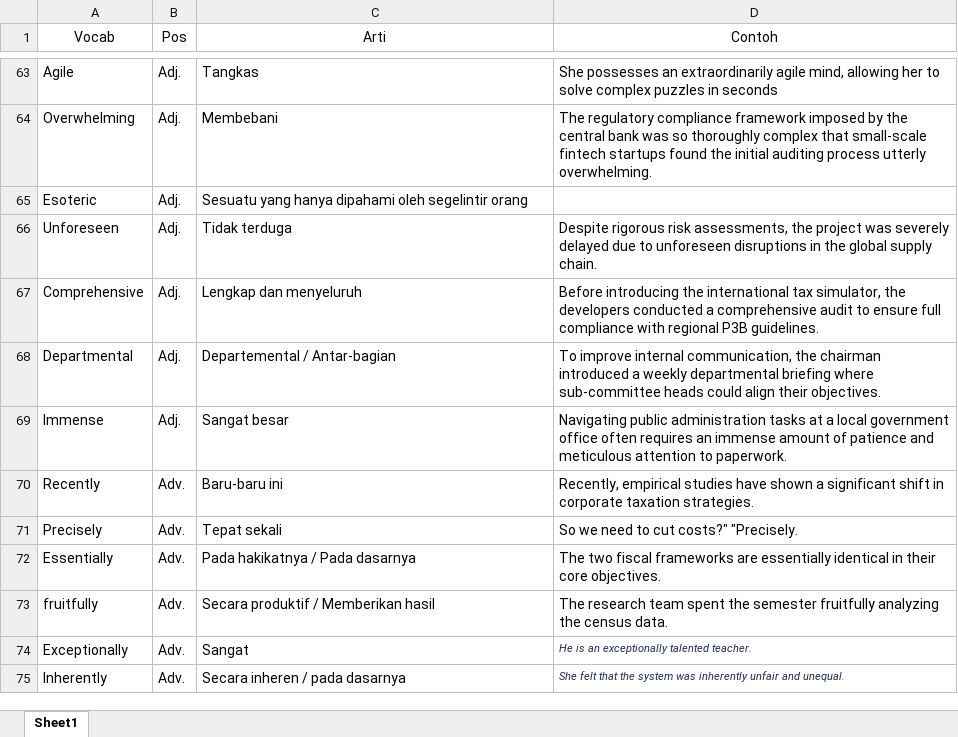
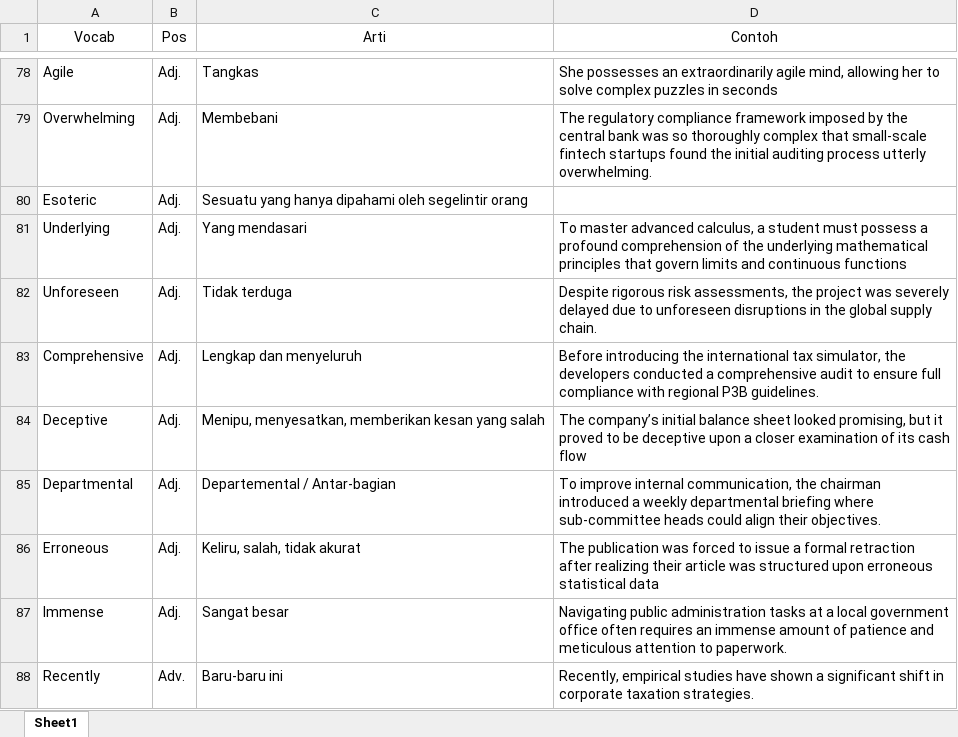
Before and after one commit to andrey-creator/vocab_streamlit, an Excel workbook: daftar_vocab.xlsx, sheet Sheet1, drawn as a sheet; only a part is shown, gaps mark what is left out; the shorter side is filled out with more unchanged rows; values as stored, in another font and other column widths than the file's, no borders; the diff covers the shown part only; the diff names each change by its address in the sheet, - before the commit and + after, or states it on an @@ line.

```diff
--- a/daftar_vocab.xlsx (sheet Sheet1)
+++ b/daftar_vocab.xlsx (sheet Sheet1)
+row 81: Underlying | Adj. | Yang mendasari | To master advanced calculus, a student must possess a profound comprehension of the underlying mathematical principles that govern limits and continuous functions
+row 84: Deceptive | Adj. | Menipu, menyesatkan, memberikan kesan yang salah | The company’s initial balance sheet looked promising, but it proved to be deceptive upon a closer examination of its cash flow
+row 86: Erroneous | Adj. | Keliru, salah, tidak akurat | The publication was forced to issue a formal retraction after realizing their article was structured upon erroneous statistical data
```
Also changed, not shown: 18 added rows elsewhere in this sheet.
